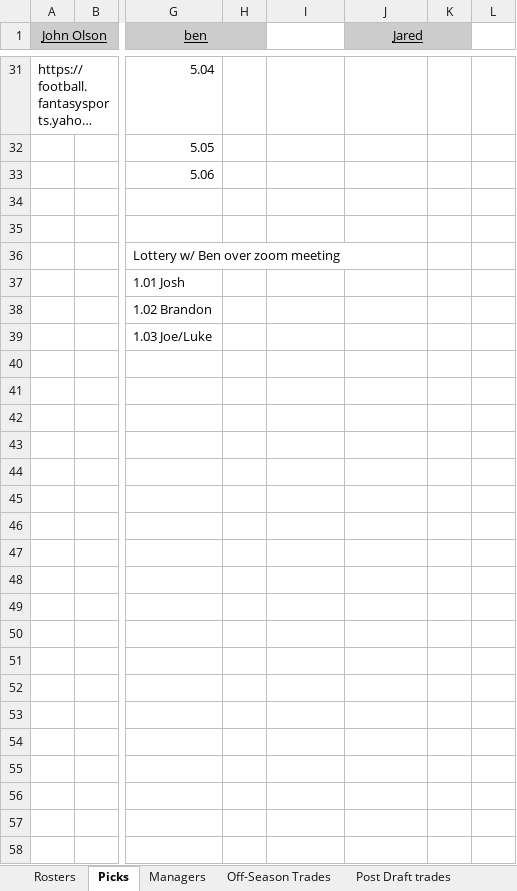
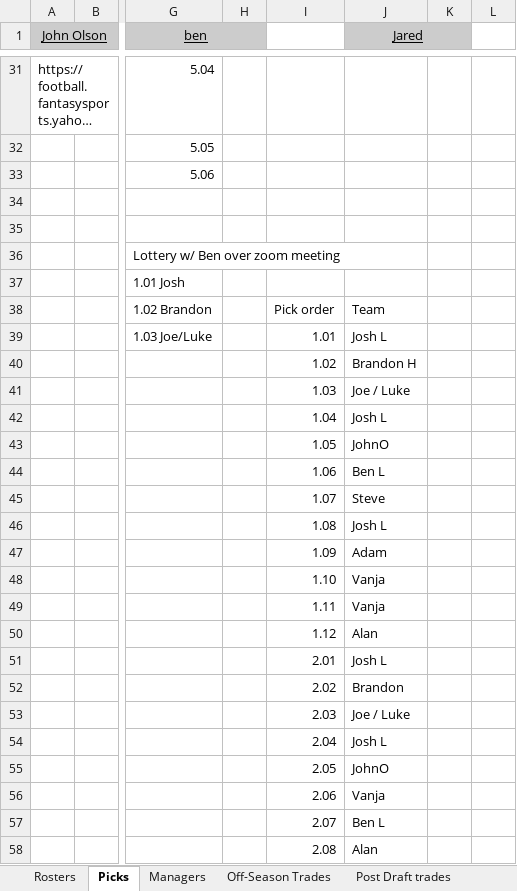
Before and after one commit to johnolson8734/Dynasty, an Excel workbook: OffSeason.xlsx, sheet Picks, drawn as a sheet; only a part is shown, gaps mark what is left out; long unchanged cells end in …; values as stored, in another font and other column widths than the file's, no borders; rows hold the shown columns only; the diff covers the shown part only; the diff names each change by its address in the sheet, - before the commit and + after, or states it on an @@ line.

Commit message:
picks uploaded firt 4 rounds

```diff
--- a/OffSeason.xlsx (sheet Picks)
+++ b/OffSeason.xlsx (sheet Picks)
-I38: (empty)
+I38: Pick order
-J38 (Jared): (empty)
+J38 (Jared): Team
-I39: (empty)
+I39: 1.01
-J39 (Jared): (empty)
+J39 (Jared): Josh L
-I40: (empty)
+I40: 1.02
-J40 (Jared): (empty)
+J40 (Jared): Brandon H
-I41: (empty)
+I41: 1.03
-J41 (Jared): (empty)
+J41 (Jared): Joe / Luke
-I42: (empty)
+I42: 1.04
-J42 (Jared): (empty)
+J42 (Jared): Josh L
-I43: (empty)
+I43: 1.05
-J43 (Jared): (empty)
+J43 (Jared): JohnO
-I44: (empty)
+I44: 1.06
-J44 (Jared): (empty)
+J44 (Jared): Ben L
-I45: (empty)
+I45: 1.07
-J45 (Jared): (empty)
+J45 (Jared): Steve
-I46: (empty)
+I46: 1.08
-J46 (Jared): (empty)
+J46 (Jared): Josh L
-I47: (empty)
+I47: 1.09
-J47 (Jared): (empty)
+J47 (Jared): Adam
-I48: (empty)
+I48: 1.10
-J48 (Jared): (empty)
+J48 (Jared): Vanja
+row 49:  |  |  |  | 1.11 | Vanja
+row 50:  |  |  |  | 1.12 | Alan
+row 51:  |  |  |  | 2.01 | Josh L
+row 52:  |  |  |  | 2.02 | Brandon
+row 53:  |  |  |  | 2.03 | Joe / Luke
+row 54:  |  |  |  | 2.04 | Josh L
+row 55:  |  |  |  | 2.05 | JohnO
+row 56:  |  |  |  | 2.06 | Vanja
+row 57:  |  |  |  | 2.07 | Ben L
+row 58:  |  |  |  | 2.08 | Alan
```
Also changed, not shown: 40 added rows and 2 edited cells elsewhere in this sheet, sheet Rosters.
